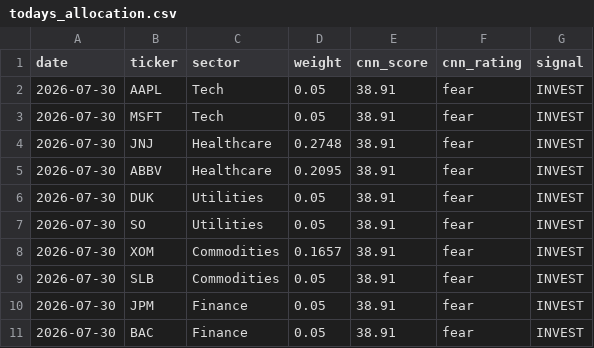
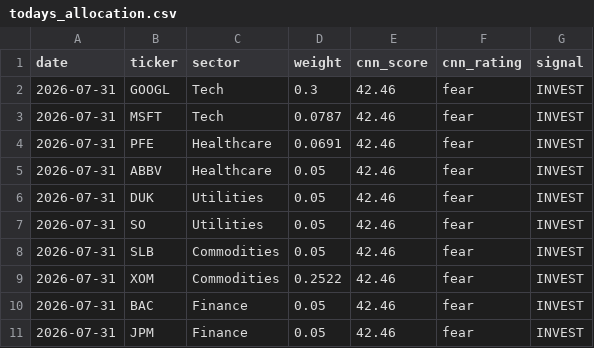
Before and after one commit to vkv23001/portfolio-optimization, a CSV file: outputs/todays_allocation.csv, drawn as a sheet.

```diff
--- a/outputs/todays_allocation.csv
+++ b/outputs/todays_allocation.csv
@@ -1,11 +1,11 @@
 date,ticker,sector,weight,cnn_score,cnn_rating,signal
-2026-07-30,AAPL,Tech,0.05,38.91,fear,INVEST
-2026-07-30,MSFT,Tech,0.05,38.91,fear,INVEST
-2026-07-30,JNJ,Healthcare,0.2748,38.91,fear,INVEST
-2026-07-30,ABBV,Healthcare,0.2095,38.91,fear,INVEST
-2026-07-30,DUK,Utilities,0.05,38.91,fear,INVEST
-2026-07-30,SO,Utilities,0.05,38.91,fear,INVEST
-2026-07-30,XOM,Commodities,0.1657,38.91,fear,INVEST
-2026-07-30,SLB,Commodities,0.05,38.91,fear,INVEST
-2026-07-30,JPM,Finance,0.05,38.91,fear,INVEST
-2026-07-30,BAC,Finance,0.05,38.91,fear,INVEST
+2026-07-31,GOOGL,Tech,0.3,42.46,fear,INVEST
+2026-07-31,MSFT,Tech,0.0787,42.46,fear,INVEST
+2026-07-31,PFE,Healthcare,0.0691,42.46,fear,INVEST
+2026-07-31,ABBV,Healthcare,0.05,42.46,fear,INVEST
+2026-07-31,DUK,Utilities,0.05,42.46,fear,INVEST
+2026-07-31,SO,Utilities,0.05,42.46,fear,INVEST
+2026-07-31,SLB,Commodities,0.05,42.46,fear,INVEST
+2026-07-31,XOM,Commodities,0.2522,42.46,fear,INVEST
+2026-07-31,BAC,Finance,0.05,42.46,fear,INVEST
+2026-07-31,JPM,Finance,0.05,42.46,fear,INVEST
```
Also changed, not shown: outputs/portfolio_values.csv, outputs/summary.csv, 5 other files.
